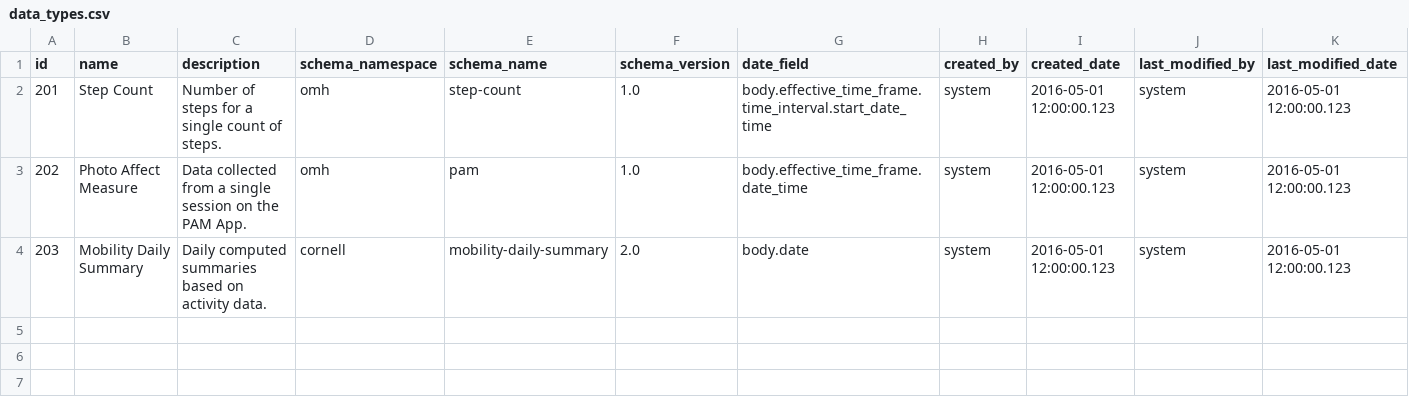
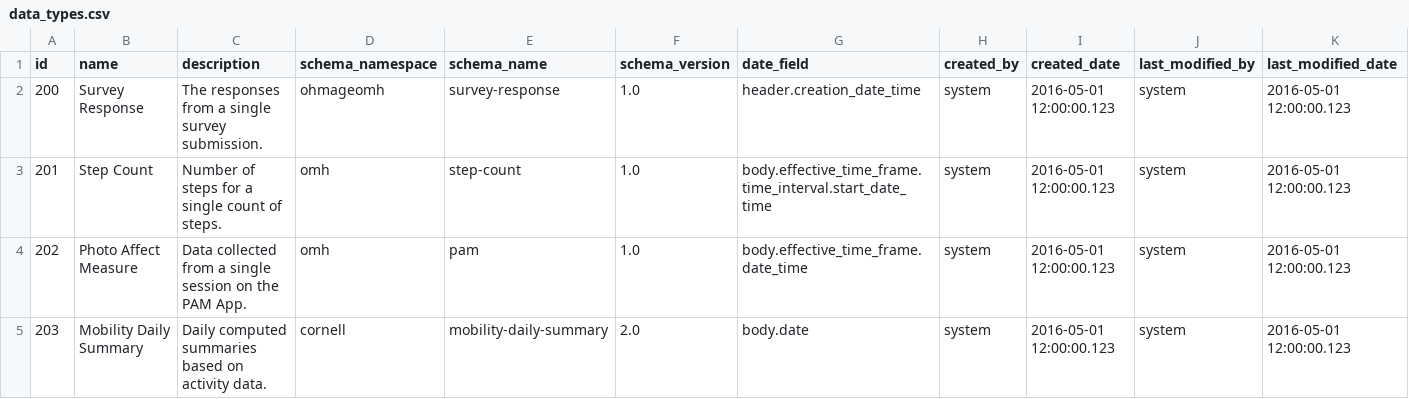
Before and after one commit to smalldatalab/ohmage-omh-dsu, a CSV file: ohmageomh-manage-server/src/main/resources/config/liquibase/data_types.csv, drawn as a sheet; only a part is shown; rows hold the shown columns only; the diff names each change by its address in the sheet, - before the commit and + after, or states it on an @@ line.

Commit message:
Specially handle survey data to show latest date.

```diff
--- a/ohmageomh-manage-server/src/main/resources/config/liquibase/data_types.csv
+++ b/ohmageomh-manage-server/src/main/resources/config/liquibase/data_types.csv
+row 2: 200 | Survey Response | The responses from a single survey submission. | ohmageomh | survey-response | 1.0 | header.creation_date_time | system | 2016-05-01 12:00:00.123 | system | 2016-05-01 12:00:00.123
```
Also changed, not shown: 5 other files.
